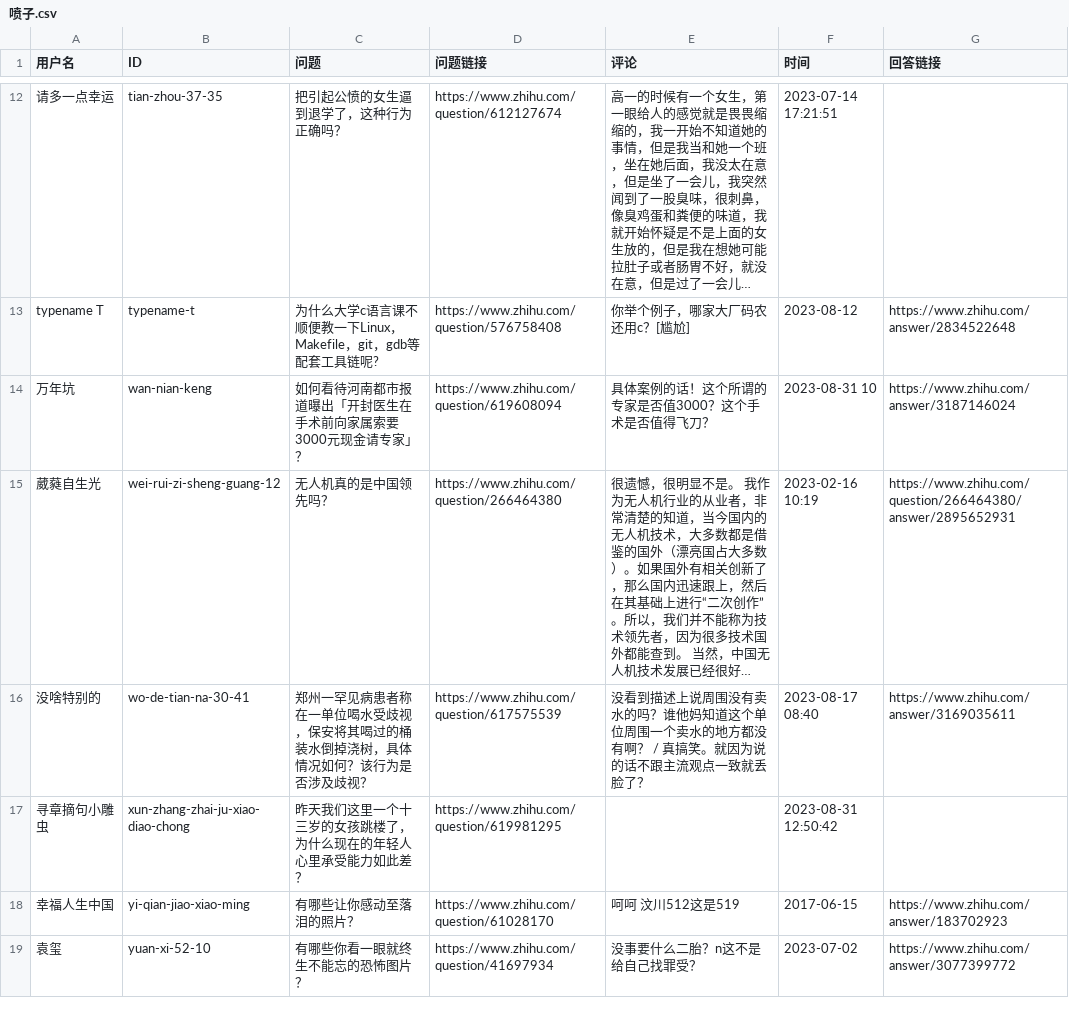
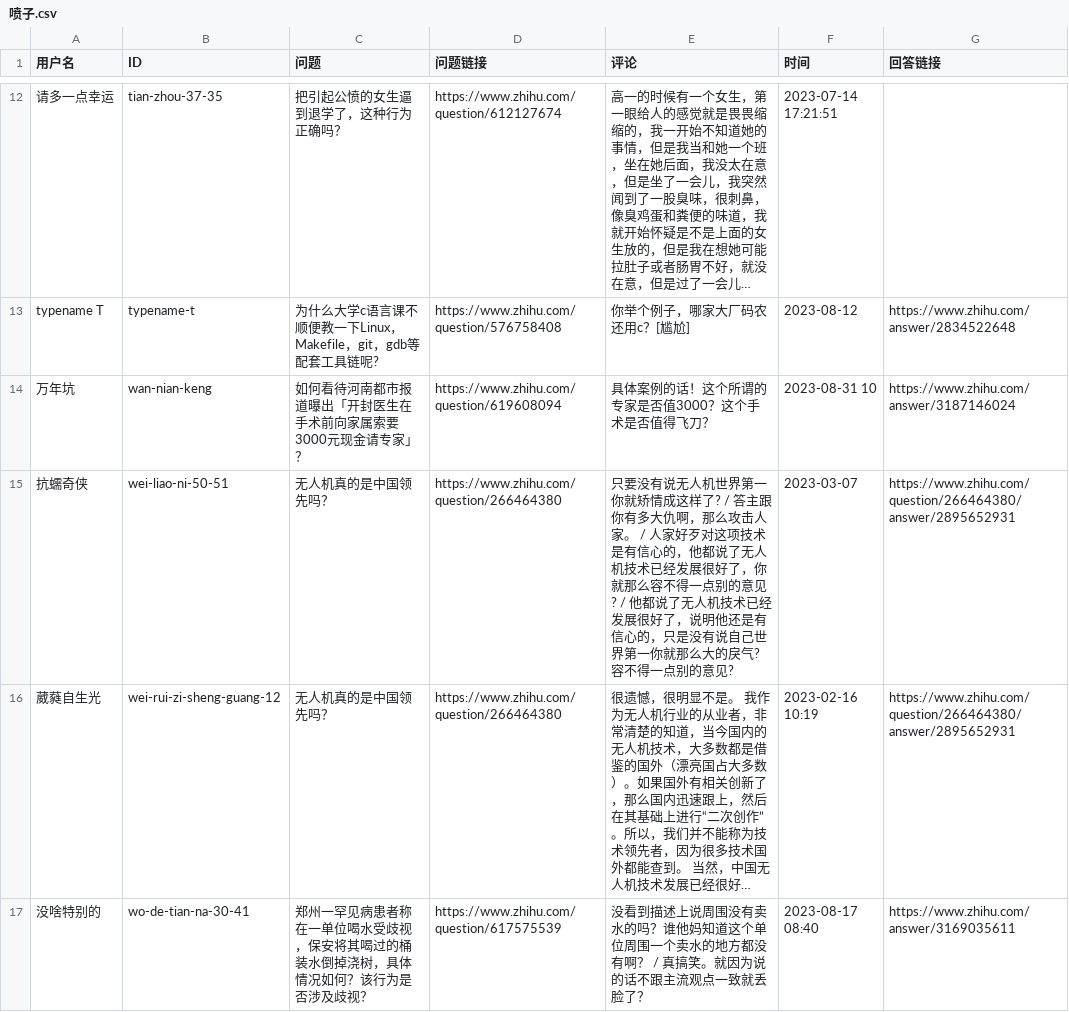
Before and after one commit to blacklisting/zhihu, a CSV file: 喷子.csv, drawn as a sheet; only a part is shown, gaps mark what is left out; the shorter side is filled out with more unchanged rows; long unchanged cells end in …; the diff names each change by its address in the sheet, - before the commit and + after, or states it on an @@ line.

Commit message:
Update with a comment just seen.

```diff
--- a/喷子.csv
+++ b/喷子.csv
+row 15: 抗蠕奇侠 | wei-liao-ni-50-51 | 无人机真的是中国领先吗？ | https://www.zhihu.com/question/266464380 | 只要没有说无人机世界第一你就矫情成这样了? / 答主跟你有多大仇啊，那么攻击人家。 / 人家好歹对这项技术是有信心的，他都说了无人机技术已经发展很好了，你就那么容不得一点别的意见? / 他都说了无人机技术已经发展很好了，说明他还是有信心的，只是没有说自己世界第一你就那么大的戾气?容不得一点别的意见? | 2023-03-07 | https://www.zhihu.com/question/266464380/answer/2895652931
```
